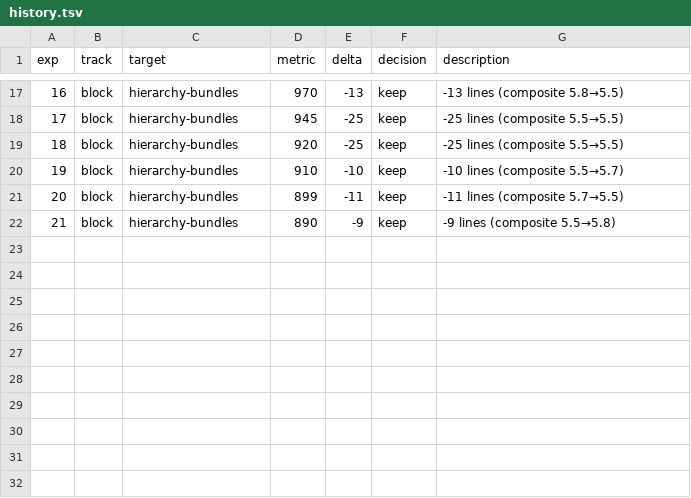
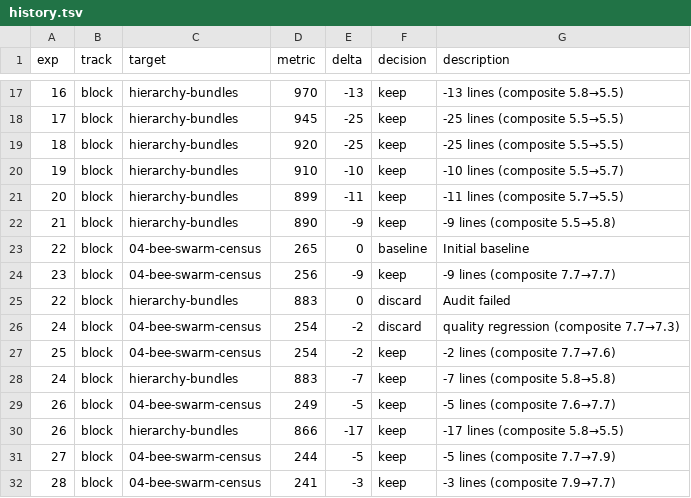
Before and after one commit to syntagmatic/d3-power-tools, a TSV file: evals/iterations/history.tsv, drawn as a sheet; only a part is shown, gaps mark what is left out; the diff names each change by its address in the sheet, - before the commit and + after, or states it on an @@ line.

Commit message:
Add iteration artifacts for 04-bee-swarm-census

```diff
--- a/evals/iterations/history.tsv
+++ b/evals/iterations/history.tsv
+row 23: 22 | block | 04-bee-swarm-census | 265 | 0 | baseline | Initial baseline
+row 24: 23 | block | 04-bee-swarm-census | 256 | -9 | keep | -9 lines (composite 7.7→7.7)
+row 25: 22 | block | hierarchy-bundles | 883 | 0 | discard | Audit failed
+row 26: 24 | block | 04-bee-swarm-census | 254 | -2 | discard | quality regression (composite 7.7→7.3)
+row 27: 25 | block | 04-bee-swarm-census | 254 | -2 | keep | -2 lines (composite 7.7→7.6)
+row 28: 24 | block | hierarchy-bundles | 883 | -7 | keep | -7 lines (composite 5.8→5.8)
+row 29: 26 | block | 04-bee-swarm-census | 249 | -5 | keep | -5 lines (composite 7.6→7.7)
+row 30: 26 | block | hierarchy-bundles | 866 | -17 | keep | -17 lines (composite 5.8→5.5)
+row 31: 27 | block | 04-bee-swarm-census | 244 | -5 | keep | -5 lines (composite 7.7→7.9)
+row 32: 28 | block | 04-bee-swarm-census | 241 | -3 | keep | -3 lines (composite 7.9→7.7)
```
Also changed, not shown: 19 other files.
